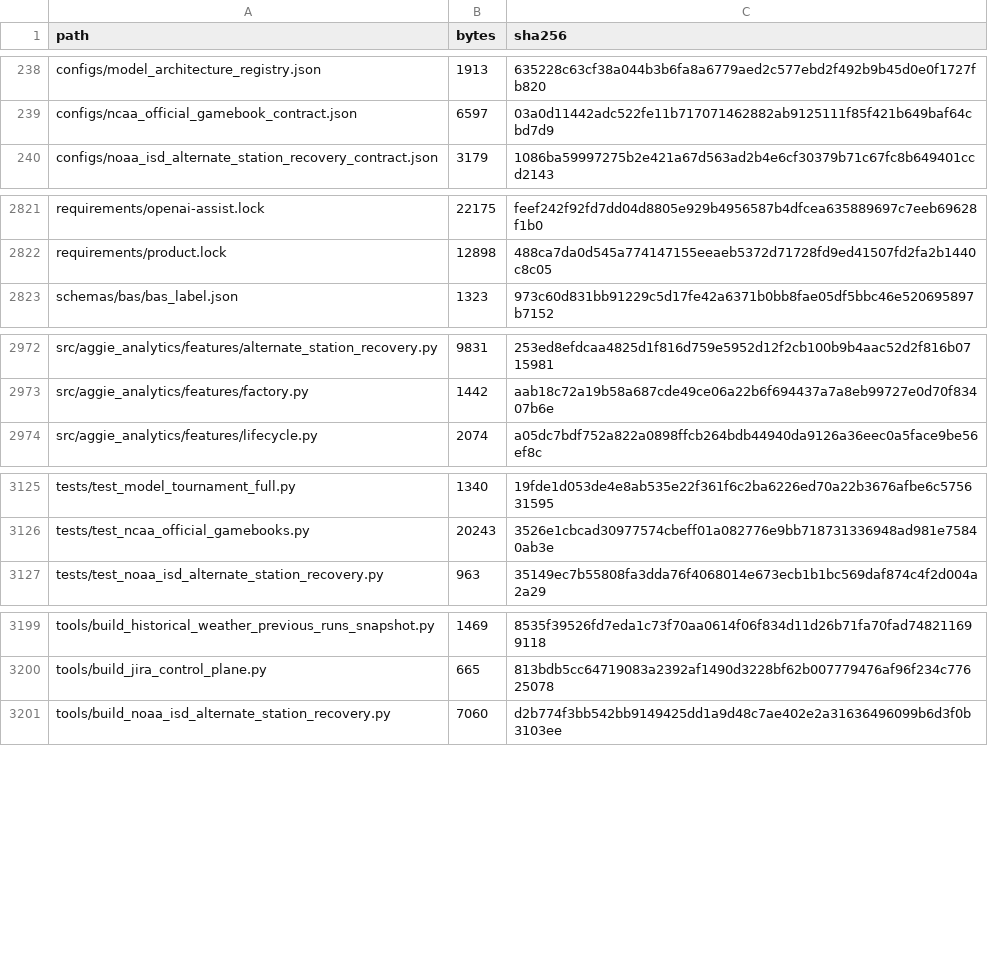
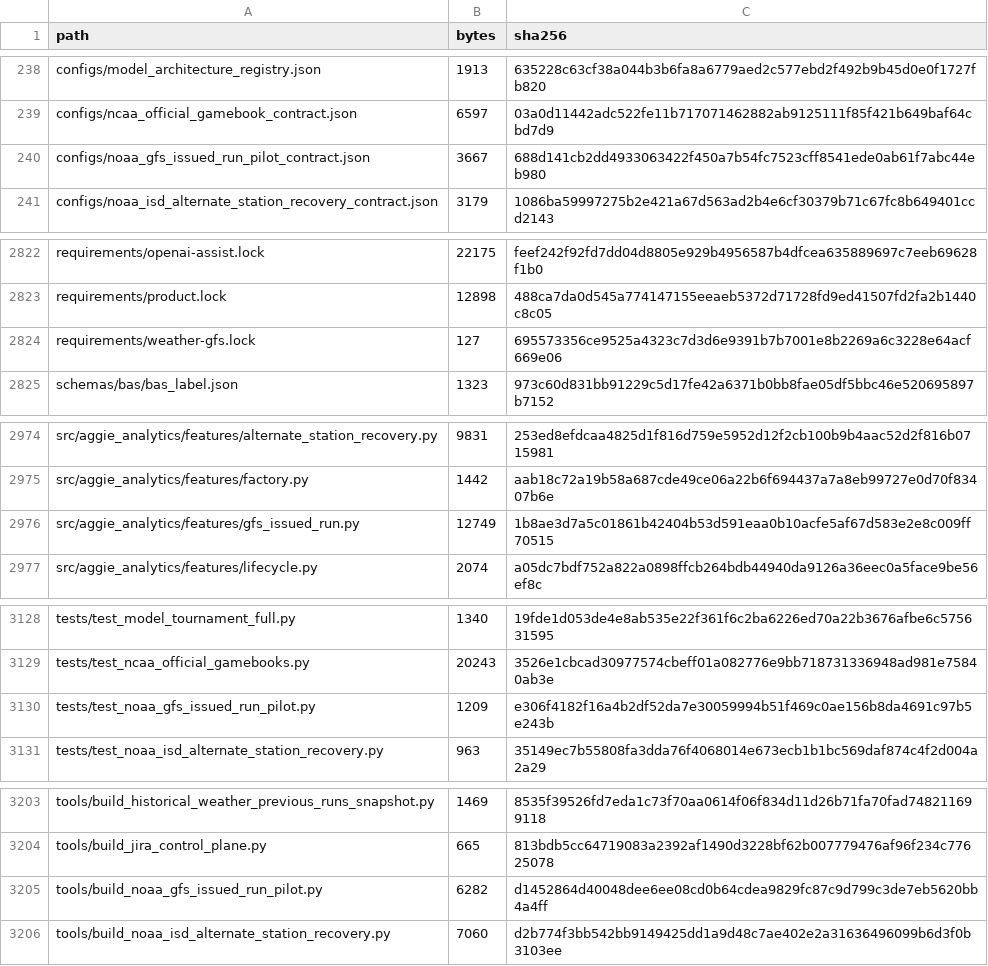
Before and after one commit to KevinSGarrett/BatteredAggieSyndrome, a CSV file: provenance/PROJECT_FILE_MANIFEST.csv, drawn as a sheet; only a part is shown, gaps mark what is left out; the diff covers the shown part only.

Commit message:
feat: prove exact NOAA GFS issued run (#227)

```diff
--- a/provenance/PROJECT_FILE_MANIFEST.csv
+++ b/provenance/PROJECT_FILE_MANIFEST.csv
@@ -239,2 +239,3 @@ configs/model_architecture_registry.json,1913,635228c63cf38a044b3b6fa8a6779aed2c
 configs/ncaa_official_gamebook_contract.json,6597,03a0d11442adc522fe11b717071462882ab9125111f85f421b649baf64cbd7d9
+configs/noaa_gfs_issued_run_pilot_contract.json,3667,688d141cb2dd4933063422f450a7b54fc7523cff8541ede0ab61f7abc44eb980
 configs/noaa_isd_alternate_station_recovery_contract.json,3179,1086ba59997275b2e421a67d563ad2b4e6cf30379b71c67fc8b649401ccd2143
@@ -2822,2 +2823,3 @@ requirements/openai-assist.lock,22175,feef242f92fd7dd04d8805e929b4956587b4dfcea6
 requirements/product.lock,12898,488ca7da0d545a774147155eeaeb5372d71728fd9ed41507fd2fa2b1440c8c05
+requirements/weather-gfs.lock,127,695573356ce9525a4323c7d3d6e9391b7b7001e8b2269a6c3228e64acf669e06
 schemas/bas/bas_label.json,1323,973c60d831bb91229c5d17fe42a6371b0bb8fae05df5bbc46e520695897b7152
@@ -2973,2 +2975,3 @@ src/aggie_analytics/features/alternate_station_recovery.py,9831,253ed8efdcaa4825
 src/aggie_analytics/features/factory.py,1442,aab18c72a19b58a687cde49ce06a22b6f694437a7a8eb99727e0d70f83407b6e
+src/aggie_analytics/features/gfs_issued_run.py,12749,1b8ae3d7a5c01861b42404b53d591eaa0b10acfe5af67d583e2e8c009ff70515
 src/aggie_analytics/features/lifecycle.py,2074,a05dc7bdf752a822a0898ffcb264bdb44940da9126a36eec0a5face9be56ef8c
@@ -3126,2 +3129,3 @@ tests/test_model_tournament_full.py,1340,19fde1d053de4e8ab535e22f361f6c2ba6226ed
 tests/test_ncaa_official_gamebooks.py,20243,3526e1cbcad30977574cbeff01a082776e9bb718731336948ad981e75840ab3e
+tests/test_noaa_gfs_issued_run_pilot.py,1209,e306f4182f16a4b2df52da7e30059994b51f469c0ae156b8da4691c97b5e243b
 tests/test_noaa_isd_alternate_station_recovery.py,963,35149ec7b55808fa3dda76f4068014e673ecb1b1bc569daf874c4f2d004a2a29
@@ -3200,2 +3204,3 @@ tools/build_historical_weather_previous_runs_snapshot.py,1469,8535f39526fd7eda1c
 tools/build_jira_control_plane.py,665,813bdb5cc64719083a2392af1490d3228bf62b007779476af96f234c77625078
+tools/build_noaa_gfs_issued_run_pilot.py,6282,d1452864d40048dee6ee08cd0b64cdea9829fc87c9d799c3de7eb5620bb4a4ff
 tools/build_noaa_isd_alternate_station_recovery.py,7060,d2b774f3bb542bb9149425dd1a9d48c7ae402e2a31636496099b6d3f0b3103ee
```
Also changed, not shown: 1 added row and 6 edited cells elsewhere in this file, 10 other files.
